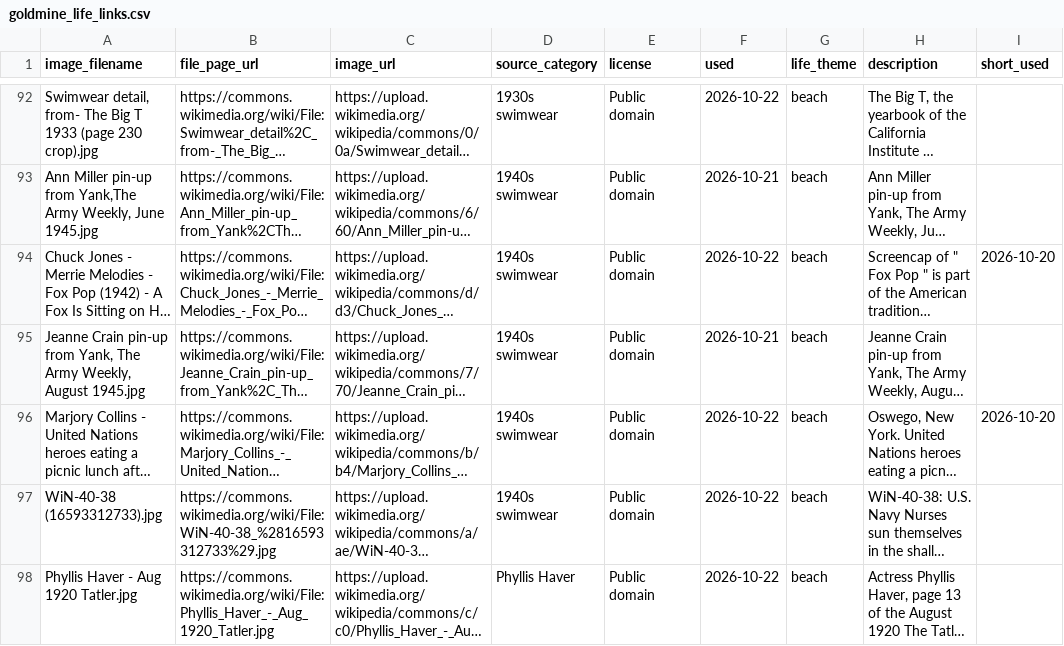
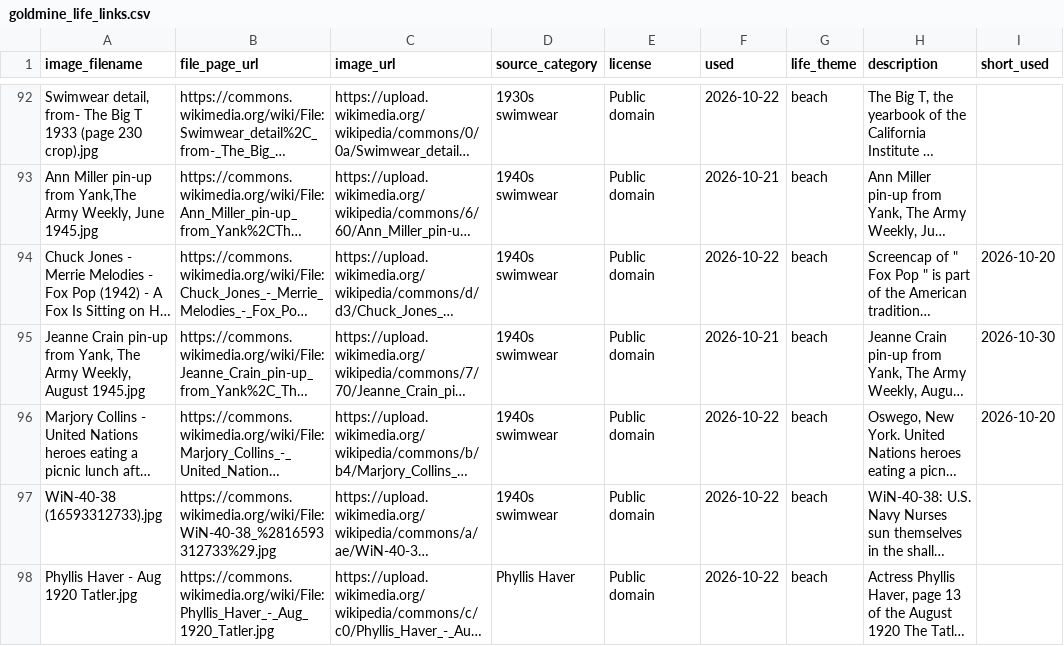
Before and after one commit to hashiraarchives/photo-reels, a CSV file: seed_data/goldmine_life_links.csv, drawn as a sheet; only a part is shown, gaps mark what is left out; long unchanged cells end in …; the diff covers the shown part only; the diff names each change by its address in the sheet, - before the commit and + after, or states it on an @@ line.

```diff
--- a/seed_data/goldmine_life_links.csv
+++ b/seed_data/goldmine_life_links.csv
-I95 (short_used): (empty)
+I95 (short_used): 2026-10-30
```
Also changed, not shown: 10 edited cells elsewhere in this file, seed_data/goldmine3_links.csv, 7 other files.
